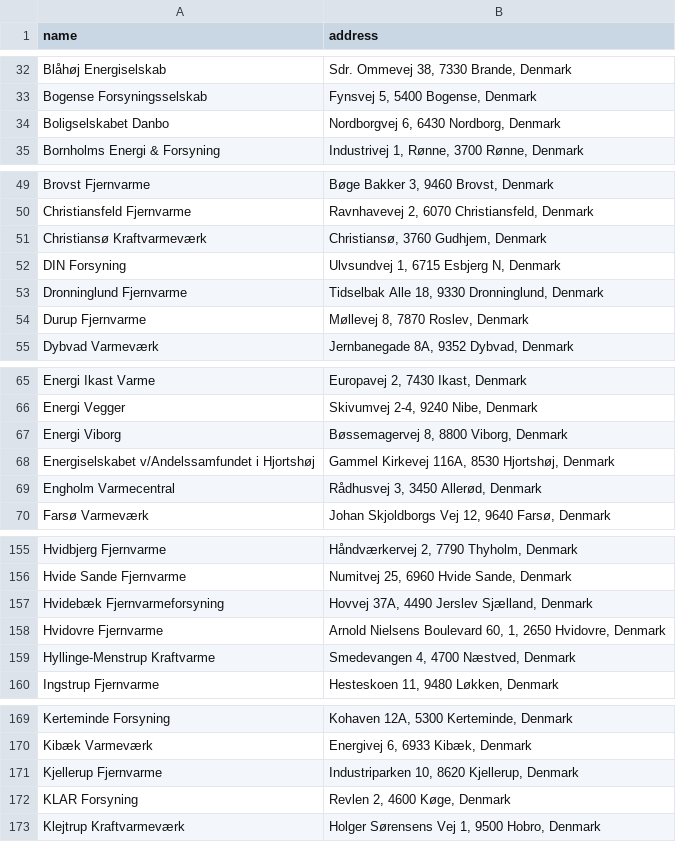
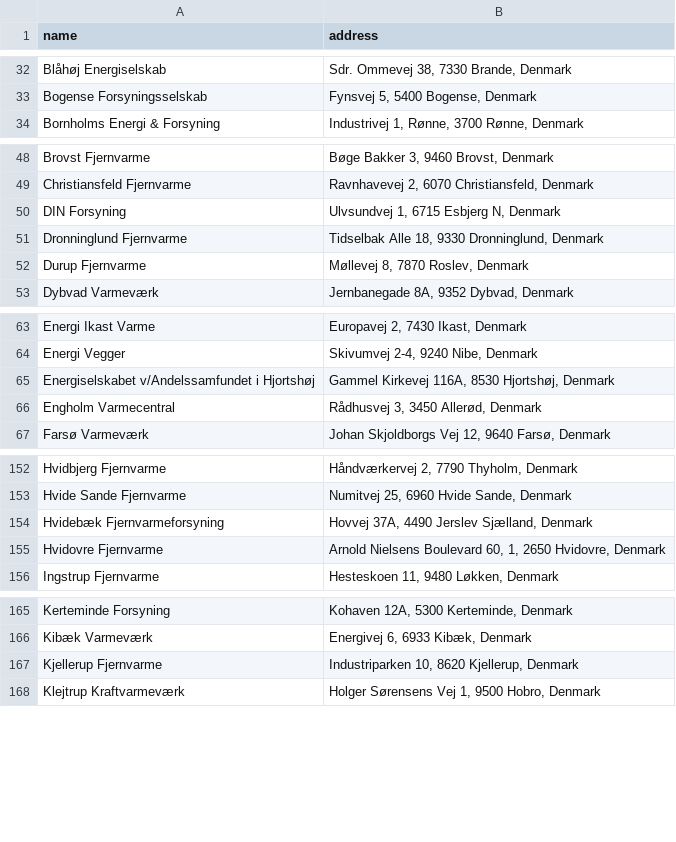
Before and after one commit to NicklasVrede/District-Heating-Dashboard, a CSV file: data/addresses.csv, drawn as a sheet; only a part is shown, gaps mark what is left out; removed rows and columns are numbered as before the commit, all else as after; the diff covers the shown part only; the diff names each change by its address in the sheet, - before the commit and + after, or states it on an @@ line.

```diff
--- a/data/addresses.csv
+++ b/data/addresses.csv
-row 34: Boligselskabet Danbo | Nordborgvej 6, 6430 Nordborg, Denmark
-row 51: Christiansø Kraftvarmeværk | Christiansø, 3760 Gudhjem, Denmark
-row 67: Energi Viborg | Bøssemagervej 8, 8800 Viborg, Denmark
-row 159: Hyllinge-Menstrup Kraftvarme | Smedevangen 4, 4700 Næstved, Denmark
-row 172: KLAR Forsyning | Revlen 2, 4600 Køge, Denmark
```
Also changed, not shown: 87 added rows and 3 removed rows elsewhere in this file, 35 other files.
